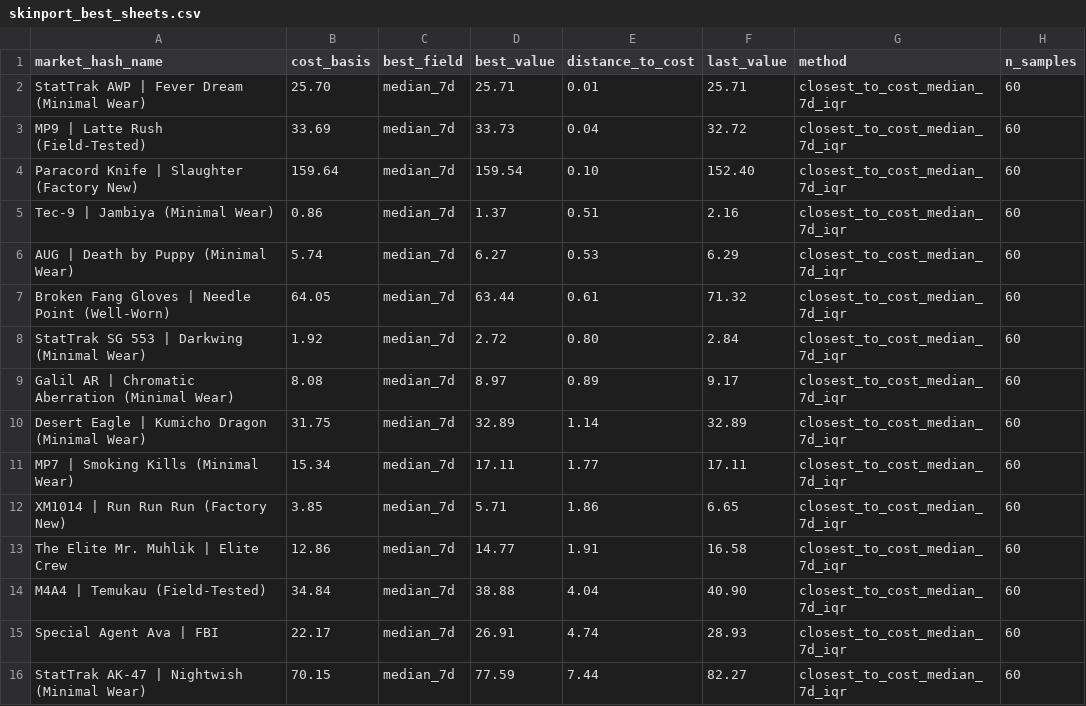
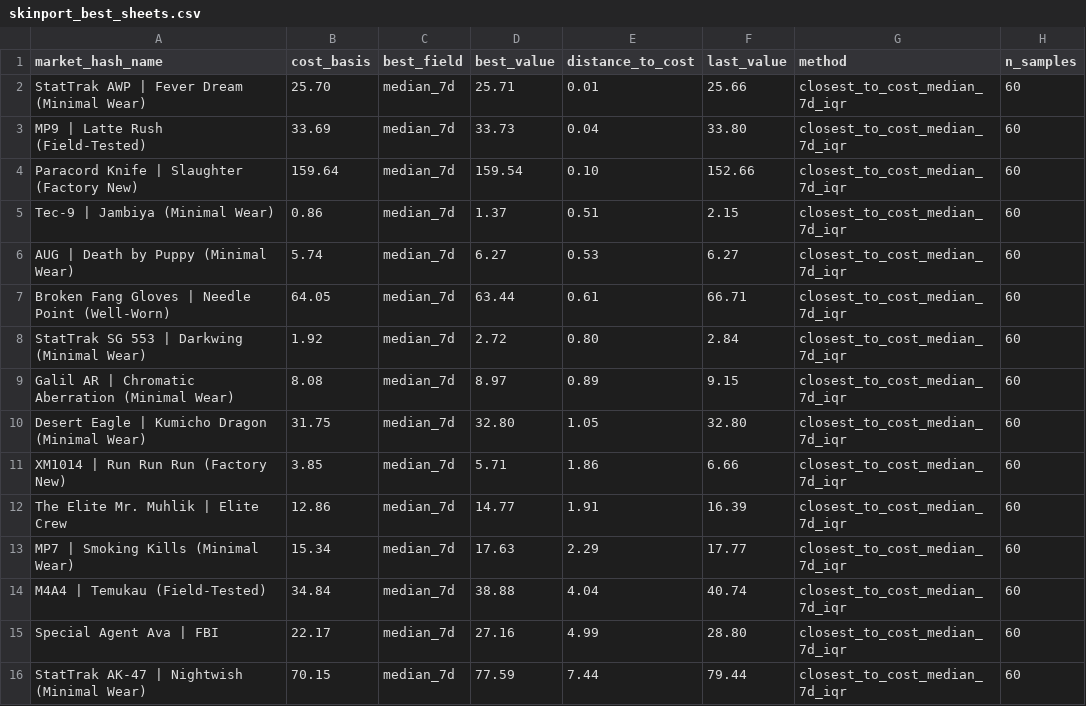
Before and after one commit to jpcarrascom2311-commits/skinport-tracker, a CSV file: skinport_best_sheets.csv, drawn as a sheet.

```diff
--- a/skinport_best_sheets.csv
+++ b/skinport_best_sheets.csv
@@ -1,16 +1,16 @@
 market_hash_name,cost_basis,best_field,best_value,distance_to_cost,last_value,method,n_samples
-StatTrak AWP | Fever Dream (Minimal Wear),25.70,median_7d,25.71,0.01,25.71,closest_to_cost_median_7d_iqr,60
-MP9 | Latte Rush (Field-Tested),33.69,median_7d,33.73,0.04,32.72,closest_to_cost_median_7d_iqr,60
-Paracord Knife | Slaughter (Factory New),159.64,median_7d,159.54,0.10,152.40,closest_to_cost_median_7d_iqr,60
-Tec-9 | Jambiya (Minimal Wear),0.86,median_7d,1.37,0.51,2.16,closest_to_cost_median_7d_iqr,60
-AUG | Death by Puppy (Minimal Wear),5.74,median_7d,6.27,0.53,6.29,closest_to_cost_median_7d_iqr,60
-Broken Fang Gloves | Needle Point (Well-Worn),64.05,median_7d,63.44,0.61,71.32,closest_to_cost_median_7d_iqr,60
+StatTrak AWP | Fever Dream (Minimal Wear),25.70,median_7d,25.71,0.01,25.66,closest_to_cost_median_7d_iqr,60
+MP9 | Latte Rush (Field-Tested),33.69,median_7d,33.73,0.04,33.80,closest_to_cost_median_7d_iqr,60
+Paracord Knife | Slaughter (Factory New),159.64,median_7d,159.54,0.10,152.66,closest_to_cost_median_7d_iqr,60
+Tec-9 | Jambiya (Minimal Wear),0.86,median_7d,1.37,0.51,2.15,closest_to_cost_median_7d_iqr,60
+AUG | Death by Puppy (Minimal Wear),5.74,median_7d,6.27,0.53,6.27,closest_to_cost_median_7d_iqr,60
+Broken Fang Gloves | Needle Point (Well-Worn),64.05,median_7d,63.44,0.61,66.71,closest_to_cost_median_7d_iqr,60
 StatTrak SG 553 | Darkwing (Minimal Wear),1.92,median_7d,2.72,0.80,2.84,closest_to_cost_median_7d_iqr,60
-Galil AR | Chromatic Aberration (Minimal Wear),8.08,median_7d,8.97,0.89,9.17,closest_to_cost_median_7d_iqr,60
-Desert Eagle | Kumicho Dragon (Minimal Wear),31.75,median_7d,32.89,1.14,32.89,closest_to_cost_median_7d_iqr,60
-MP7 | Smoking Kills (Minimal Wear),15.34,median_7d,17.11,1.77,17.11,closest_to_cost_median_7d_iqr,60
-XM1014 | Run Run Run (Factory New),3.85,median_7d,5.71,1.86,6.65,closest_to_cost_median_7d_iqr,60
-The Elite Mr. Muhlik | Elite Crew,12.86,median_7d,14.77,1.91,16.58,closest_to_cost_median_7d_iqr,60
-M4A4 | Temukau (Field-Tested),34.84,median_7d,38.88,4.04,40.90,closest_to_cost_median_7d_iqr,60
-Special Agent Ava | FBI,22.17,median_7d,26.91,4.74,28.93,closest_to_cost_median_7d_iqr,60
-StatTrak AK-47 | Nightwish (Minimal Wear),70.15,median_7d,77.59,7.44,82.27,closest_to_cost_median_7d_iqr,60
+Galil AR | Chromatic Aberration (Minimal Wear),8.08,median_7d,8.97,0.89,9.15,closest_to_cost_median_7d_iqr,60
+Desert Eagle | Kumicho Dragon (Minimal Wear),31.75,median_7d,32.80,1.05,32.80,closest_to_cost_median_7d_iqr,60
+XM1014 | Run Run Run (Factory New),3.85,median_7d,5.71,1.86,6.66,closest_to_cost_median_7d_iqr,60
+The Elite Mr. Muhlik | Elite Crew,12.86,median_7d,14.77,1.91,16.39,closest_to_cost_median_7d_iqr,60
+MP7 | Smoking Kills (Minimal Wear),15.34,median_7d,17.63,2.29,17.77,closest_to_cost_median_7d_iqr,60
+M4A4 | Temukau (Field-Tested),34.84,median_7d,38.88,4.04,40.74,closest_to_cost_median_7d_iqr,60
+Special Agent Ava | FBI,22.17,median_7d,27.16,4.99,28.80,closest_to_cost_median_7d_iqr,60
+StatTrak AK-47 | Nightwish (Minimal Wear),70.15,median_7d,77.59,7.44,79.44,closest_to_cost_median_7d_iqr,60
```
Also changed, not shown: skinport_latest.csv.
